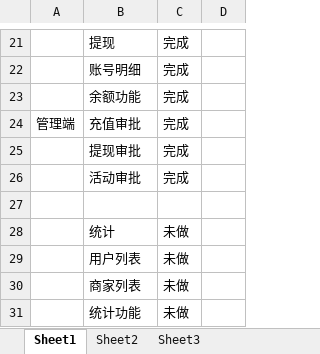
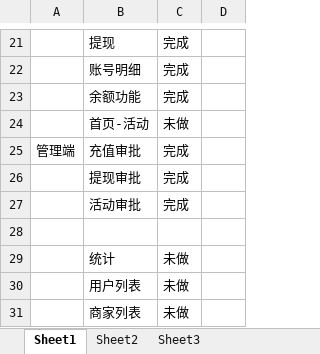
Before and after one commit to soldiers1989/shike, an Excel workbook: 计划.xlsx, sheet Sheet1, drawn as a sheet; only a part is shown, gaps mark what is left out; the shorter side is filled out with more unchanged rows; values as stored, in another font and other column widths than the file's, no borders; the diff names each change by its address in the sheet, - before the commit and + after, or states it on an @@ line.

```diff
--- a/计划.xlsx (sheet Sheet1)
+++ b/计划.xlsx (sheet Sheet1)
+row 24:  | 首页-活动 | 未做
```
Also changed, not shown: 2 other files.
